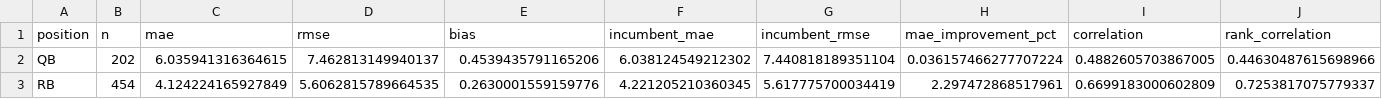
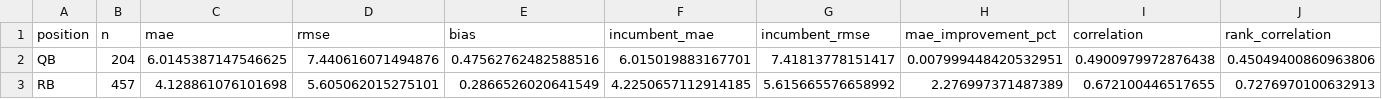
Before and after one commit to dpwrz/powers-newlon, a CSV file: output/live_accuracy_cumulative_position_2026.csv, drawn as a sheet; only a part is shown; the diff covers the shown part only; the diff names each change by its address in the sheet, - before the commit and + after, or states it on an @@ line.

```diff
--- a/output/live_accuracy_cumulative_position_2026.csv
+++ b/output/live_accuracy_cumulative_position_2026.csv
-B2 (n): 202
+B2 (n): 204
-C2 (mae): 6.035941316364615
+C2 (mae): 6.0145387147546625
-D2 (rmse): 7.462813149940137
+D2 (rmse): 7.440616071494876
-E2 (bias): 0.4539435791165206
+E2 (bias): 0.47562762482588516
-F2 (incumbent_mae): 6.038124549212302
+F2 (incumbent_mae): 6.015019883167701
-G2 (incumbent_rmse): 7.440818189351104
+G2 (incumbent_rmse): 7.41813778151417
-H2 (mae_improvement_pct): 0.036157466277707224
+H2 (mae_improvement_pct): 0.007999448420532951
-I2 (correlation): 0.4882605703867005
+I2 (correlation): 0.4900979972876438
-J2 (rank_correlation): 0.44630487615698966
+J2 (rank_correlation): 0.45049400860963806
-B3 (n): 454
+B3 (n): 457
-C3 (mae): 4.124224165927849
+C3 (mae): 4.128861076101698
-D3 (rmse): 5.6062815789664535
+D3 (rmse): 5.605062015275101
-E3 (bias): 0.2630001559159776
+E3 (bias): 0.2866526020641549
-F3 (incumbent_mae): 4.221205210360345
+F3 (incumbent_mae): 4.2250657112914185
-G3 (incumbent_rmse): 5.617775700034419
+G3 (incumbent_rmse): 5.615665576658992
-H3 (mae_improvement_pct): 2.297472868517961
+H3 (mae_improvement_pct): 2.276997371487389
-I3 (correlation): 0.6699183000602809
+I3 (correlation): 0.672100446517655
-J3 (rank_correlation): 0.7253817075779337
+J3 (rank_correlation): 0.7276970100632913
```
Also changed, not shown: 48 edited cells elsewhere in this file, output/live_accuracy_biggest_misses_2026.csv, output/live_accuracy_cumulative_summary_2026.csv, 7 other files.
